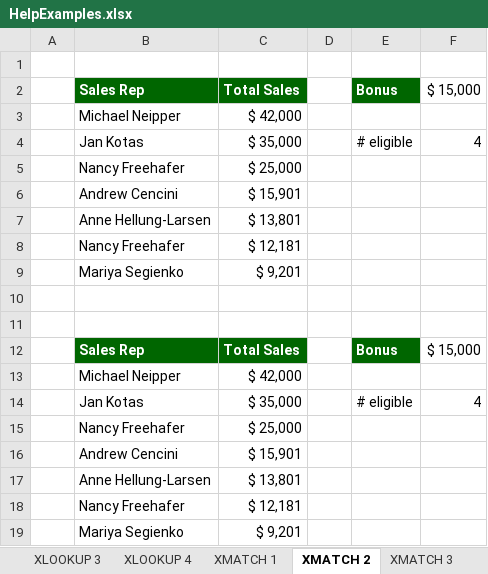
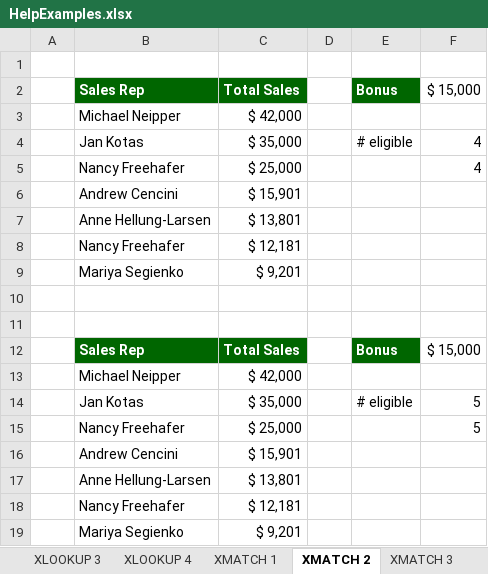
Before and after one commit to Excel-DNA/XFunctions, an Excel workbook: Examples/HelpExamples.xlsx, sheet XMATCH 2, drawn as a sheet; values as stored, in another font and other column widths than the file's, no borders; the diff names each change by its address in the sheet, - before the commit and + after, or states it on an @@ line.

```diff
--- a/Examples/HelpExamples.xlsx (sheet XMATCH 2)
+++ b/Examples/HelpExamples.xlsx (sheet XMATCH 2)
-F5: (empty)
+F5: 4
-F14: 4
+F14: 5
-F15: (empty)
+F15: 5
```
Also changed, not shown: sheet XLOOKUP 4, sheet XMATCH 1, sheet XLOOKUP 3, sheet XMATCH 4, sheet XLOOKUP 2, sheet XMATCH 3, 1 more sheet, formulas that keep their value, Examples/MrExcel.xlsx, 2 other files.
